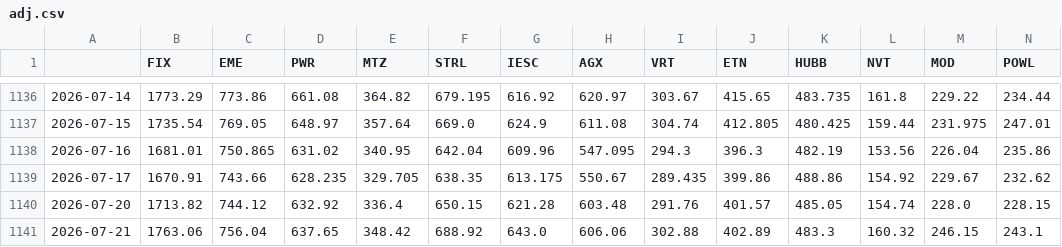
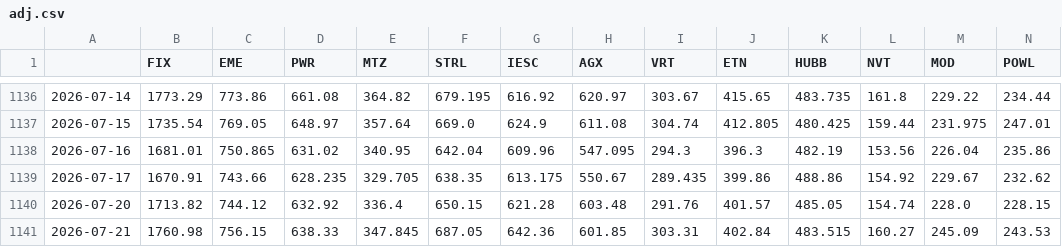
Before and after one commit to IneshRai/cif-index, a CSV file: data_snapshot/adj.csv, drawn as a sheet; only a part is shown, gaps mark what is left out; removed rows and columns are numbered as before the commit, all else as after; rows hold the shown columns only; the diff names each change by its address in the sheet, - before the commit and + after, or states it on an @@ line.

```diff
--- a/data_snapshot/adj.csv
+++ b/data_snapshot/adj.csv
-row 1141: 2026-07-21 | 1763.06 | 756.04 | 637.65 | 348.42 | 688.92 | 643.0 | 606.06 | 302.88 | 402.89 | 483.3 | 160.32 | 246.15 | 243.1
+row 1141: 2026-07-21 | 1760.98 | 756.15 | 638.33 | 347.845 | 687.05 | 642.36 | 601.85 | 303.31 | 402.84 | 483.515 | 160.27 | 245.09 | 243.53
```
Also changed, not shown: data_snapshot/bench.csv, data_snapshot/index_levels.csv, 3 other files.
